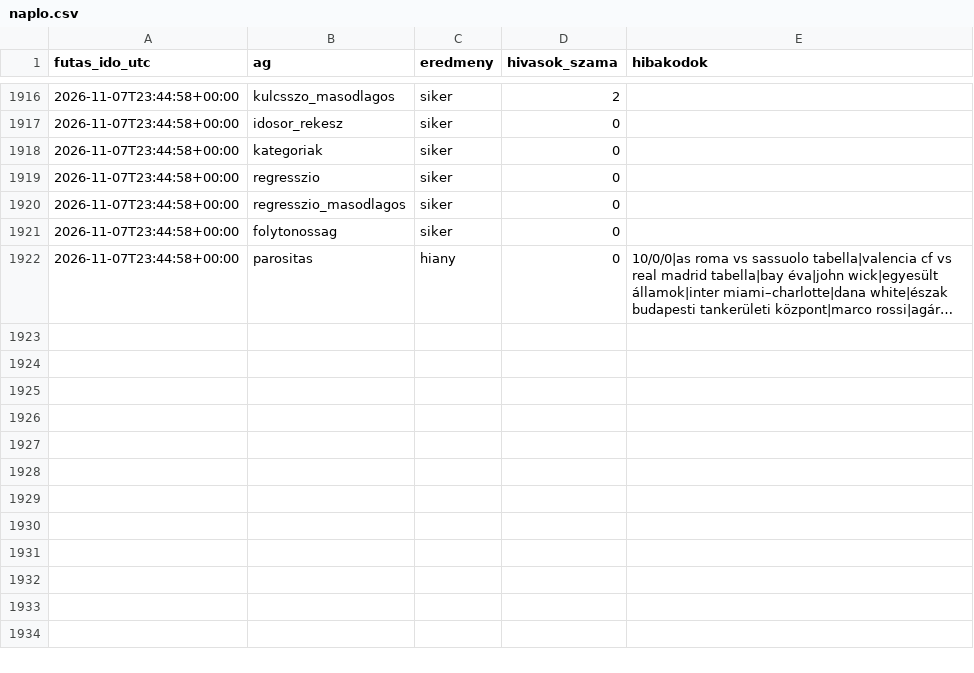
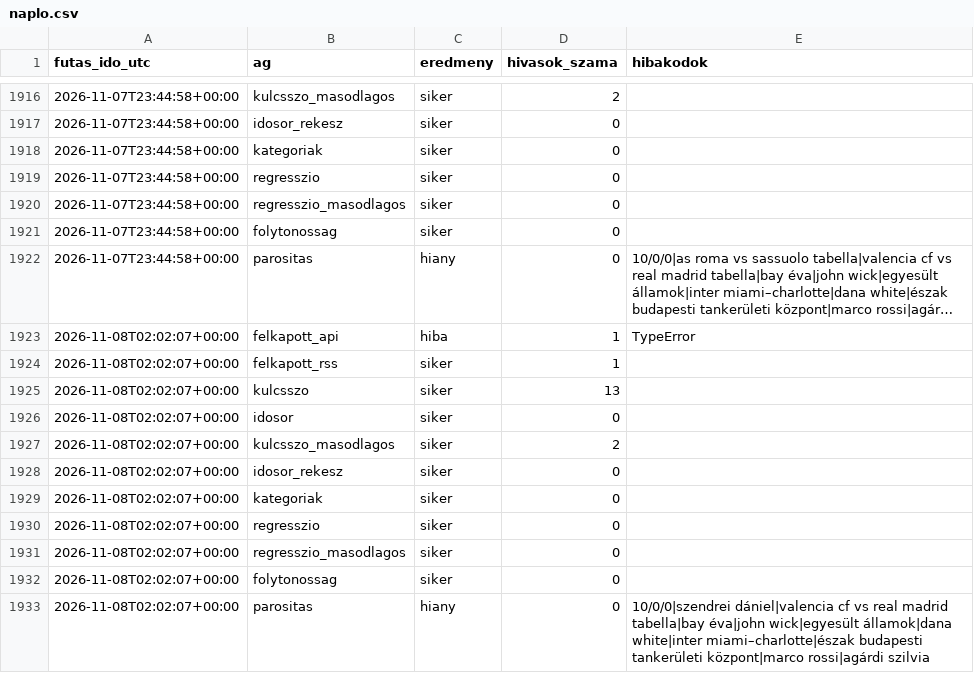
Before and after one commit to Goszmarton/trendfigyelo, a CSV file: adatok/naplo.csv, drawn as a sheet; only a part is shown, gaps mark what is left out; long unchanged cells end in …; the diff names each change by its address in the sheet, - before the commit and + after, or states it on an @@ line.

```diff
--- a/adatok/naplo.csv
+++ b/adatok/naplo.csv
+row 1923: 2026-11-08T02:02:07+00:00 | felkapott_api | hiba | 1 | TypeError
+row 1924: 2026-11-08T02:02:07+00:00 | felkapott_rss | siker | 1
+row 1925: 2026-11-08T02:02:07+00:00 | kulcsszo | siker | 13
+row 1926: 2026-11-08T02:02:07+00:00 | idosor | siker | 0
+row 1927: 2026-11-08T02:02:07+00:00 | kulcsszo_masodlagos | siker | 2
+row 1928: 2026-11-08T02:02:07+00:00 | idosor_rekesz | siker | 0
+row 1929: 2026-11-08T02:02:07+00:00 | kategoriak | siker | 0
+row 1930: 2026-11-08T02:02:07+00:00 | regresszio | siker | 0
+row 1931: 2026-11-08T02:02:07+00:00 | regresszio_masodlagos | siker | 0
+row 1932: 2026-11-08T02:02:07+00:00 | folytonossag | siker | 0
+row 1933: 2026-11-08T02:02:07+00:00 | parositas | hiany | 0 | 10/0/0|szendrei dániel|valencia cf vs real madrid tabella|bay éva|john wick|egyesült államok|dana white|inter miami–charlotte|észak budapesti tankerületi központ|marco rossi|agárdi szilvia
```
Also changed, not shown: 8 other files.
